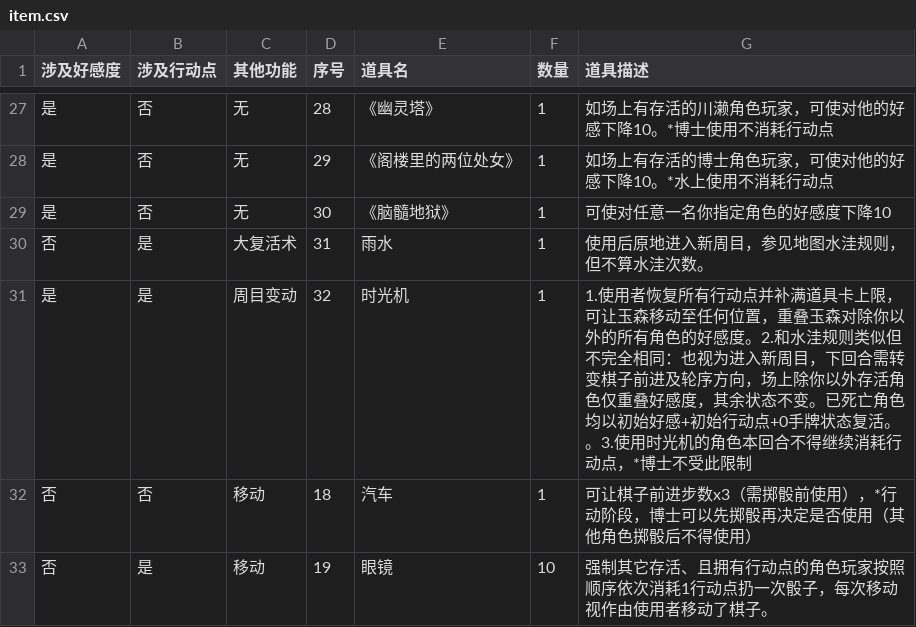
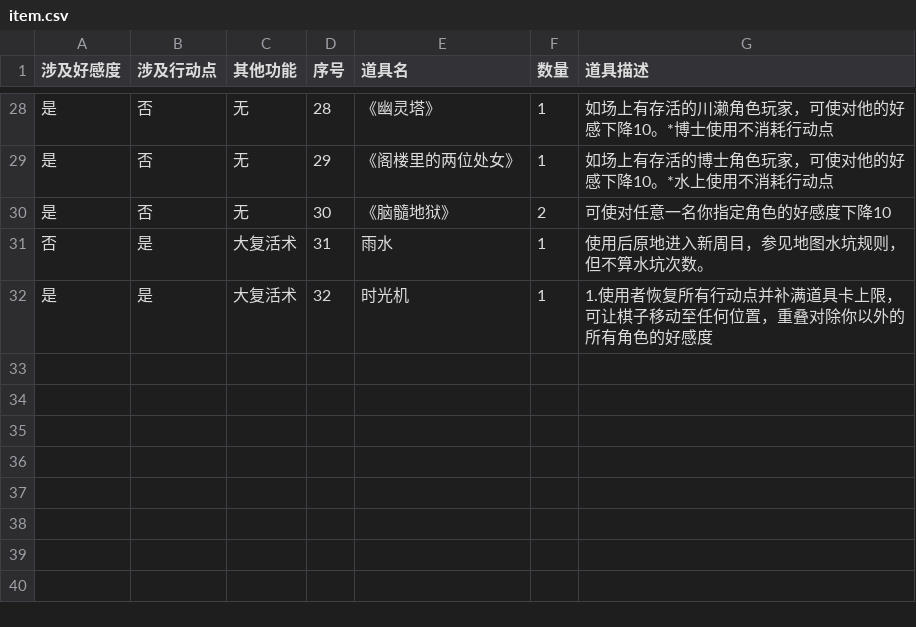
Before and after one commit to NRbene/Hashihime, a CSV file: item.csv, drawn as a sheet; only a part is shown, gaps mark what is left out; the diff covers the shown part only.

```diff
--- a/item.csv
+++ b/item.csv
@@ -28,6 +29,4 @@
 是,否,无,29,《阁楼里的两位处女》,1,如场上有存活的博士角色玩家，可使对他的好感下降10。*水上使用不消耗行动点
-是,否,无,30,《脑髓地狱》,1,可使对任意一名你指定角色的好感度下降10
-否,是,大复活术,31,雨水,1,使用后原地进入新周目，参见地图水洼规则，但不算水洼次数。
-是,是,周目变动,32,时光机,1,1.使用者恢复所有行动点并补满道具卡上限，可让玉森移动至任何位置，重叠玉森对除你以外的所有角色的好感度。2.和水洼规则类似但不完全相同：也视为进入新周目，下回合需转变棋子前进及轮序方向，场上除你以外存活角色仅重叠好感度，其余状态不变。已死亡角色均以初始好感+初始行动点+0手牌状态复活。。3.使用时光机的角色本回合不得继续消耗行动点，*博士不受此限制
-否,否,移动,18,汽车,1,可让棋子前进步数x3（需掷骰前使用），*行动阶段，博士可以先掷骰再决定是否使用（其他角色掷骰后不得使用）
-否,是,移动,19,眼镜,10,强制其它存活、且拥有行动点的角色玩家按照顺序依次消耗1行动点扔一次骰子，每次移动视作由使用者移动了棋子。
+是,否,无,30,《脑髓地狱》,2,可使对任意一名你指定角色的好感度下降10
+否,是,大复活术,31,雨水,1,使用后原地进入新周目，参见地图水坑规则，但不算水坑次数。
+是,是,大复活术,32,时光机,1,1.使用者恢复所有行动点并补满道具卡上限，可让棋子移动至任何位置，重叠对除你以外的所有角色的好感度
```
Also changed, not shown: 1 added row, 1 removed row and 18 edited cells elsewhere in this file, 2 other files.
